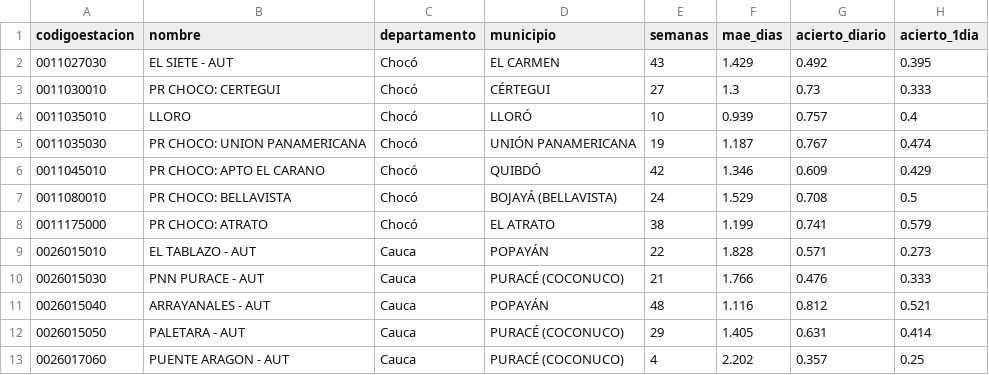
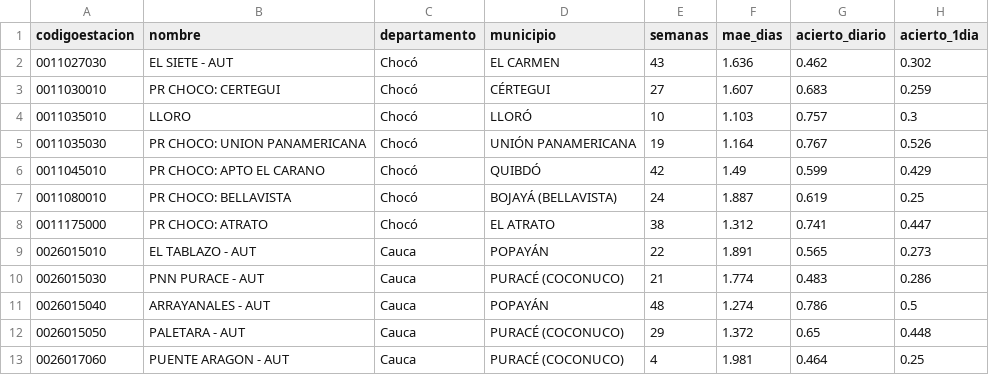
Before and after one commit to danisantacruz/lluvia, a CSV file: data/metricas_estacion.csv, drawn as a sheet; only a part is shown; the diff covers the shown part only.

```diff
--- a/data/metricas_estacion.csv
+++ b/data/metricas_estacion.csv
@@ -1,13 +1,13 @@
 codigoestacion,nombre,departamento,municipio,semanas,mae_dias,acierto_diario,acierto_1dia
-0011027030,EL SIETE - AUT,Chocó,EL CARMEN,43,1.429,0.492,0.395
-0011030010,PR CHOCO: CERTEGUI,Chocó,CÉRTEGUI,27,1.3,0.73,0.333
-0011035010,LLORO,Chocó,LLORÓ,10,0.939,0.757,0.4
-0011035030,PR CHOCO: UNION PANAMERICANA,Chocó,UNIÓN PANAMERICANA,19,1.187,0.767,0.474
-0011045010,PR CHOCO: APTO EL CARANO,Chocó,QUIBDÓ,42,1.346,0.609,0.429
-0011080010,PR CHOCO: BELLAVISTA,Chocó,BOJAYÁ (BELLAVISTA),24,1.529,0.708,0.5
-0011175000,PR CHOCO: ATRATO,Chocó,EL ATRATO,38,1.199,0.741,0.579
-0026015010,EL TABLAZO - AUT,Cauca,POPAYÁN,22,1.828,0.571,0.273
-0026015030,PNN PURACE - AUT,Cauca,PURACÉ (COCONUCO),21,1.766,0.476,0.333
-0026015040,ARRAYANALES - AUT,Cauca,POPAYÁN,48,1.116,0.812,0.521
-0026015050,PALETARA  - AUT,Cauca,PURACÉ (COCONUCO),29,1.405,0.631,0.414
-0026017060,PUENTE ARAGON  - AUT,Cauca,PURACÉ (COCONUCO),4,2.202,0.357,0.25
+0011027030,EL SIETE - AUT,Chocó,EL CARMEN,43,1.636,0.462,0.302
+0011030010,PR CHOCO: CERTEGUI,Chocó,CÉRTEGUI,27,1.607,0.683,0.259
+0011035010,LLORO,Chocó,LLORÓ,10,1.103,0.757,0.3
+0011035030,PR CHOCO: UNION PANAMERICANA,Chocó,UNIÓN PANAMERICANA,19,1.164,0.767,0.526
+0011045010,PR CHOCO: APTO EL CARANO,Chocó,QUIBDÓ,42,1.49,0.599,0.429
+0011080010,PR CHOCO: BELLAVISTA,Chocó,BOJAYÁ (BELLAVISTA),24,1.887,0.619,0.25
+0011175000,PR CHOCO: ATRATO,Chocó,EL ATRATO,38,1.312,0.741,0.447
+0026015010,EL TABLAZO - AUT,Cauca,POPAYÁN,22,1.891,0.565,0.273
+0026015030,PNN PURACE - AUT,Cauca,PURACÉ (COCONUCO),21,1.774,0.483,0.286
+0026015040,ARRAYANALES - AUT,Cauca,POPAYÁN,48,1.274,0.786,0.5
+0026015050,PALETARA  - AUT,Cauca,PURACÉ (COCONUCO),29,1.372,0.65,0.448
+0026017060,PUENTE ARAGON  - AUT,Cauca,PURACÉ (COCONUCO),4,1.981,0.464,0.25
```
Also changed, not shown: 134 edited cells elsewhere in this file, data/mae_departamento.csv, data/pronostico_semana.csv, 7 other files.
